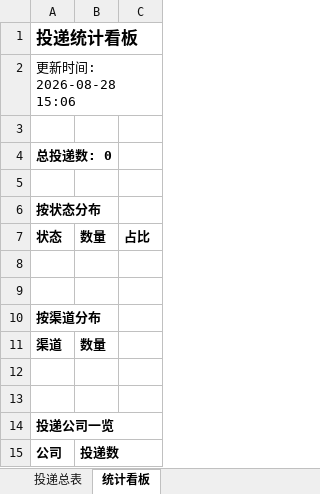
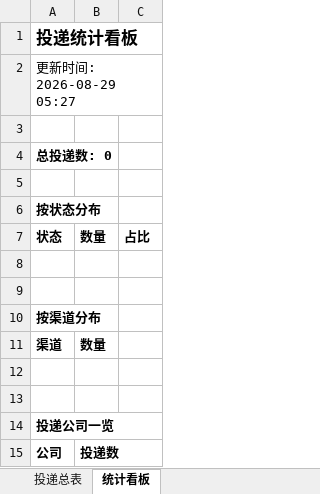
Before and after one commit to zhangsong790-gif/wenke-radar, an Excel workbook: reports/投递追踪表.xlsx, sheet 统计看板, drawn as a sheet; values as stored, in another font and other column widths than the file's, no borders; the diff names each change by its address in the sheet, - before the commit and + after, or states it on an @@ line.

```diff
--- a/reports/投递追踪表.xlsx (sheet 统计看板)
+++ b/reports/投递追踪表.xlsx (sheet 统计看板)
-A2: 更新时间: 2026-08-28 15:06
+A2: 更新时间: 2026-08-29 05:27
```
Also changed, not shown: 1 other file.
